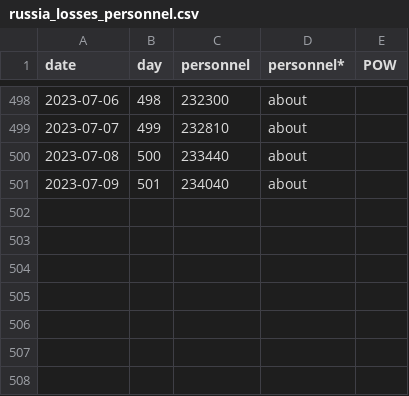
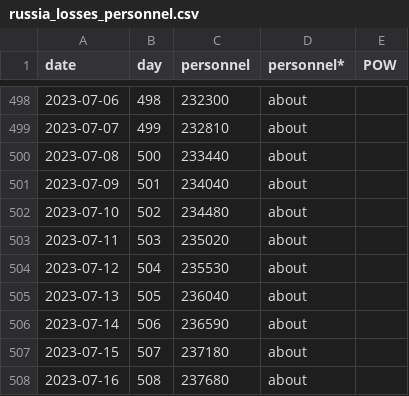
Before and after one commit to weiyuet/Russo-Ukrainian_War, a CSV file: data/russia_losses_personnel.csv, drawn as a sheet; only a part is shown, gaps mark what is left out.

```diff
--- a/data/russia_losses_personnel.csv
+++ b/data/russia_losses_personnel.csv
@@ -501 +501,8 @@ date,day,personnel,personnel*,POW
 2023-07-09,501,234040,about,
+2023-07-10,502,234480,about,
+2023-07-11,503,235020,about,
+2023-07-12,504,235530,about,
+2023-07-13,505,236040,about,
+2023-07-14,506,236590,about,
+2023-07-15,507,237180,about,
+2023-07-16,508,237680,about,
```
Also changed, not shown: data/russia_losses_equipment.csv, 4 other files.
